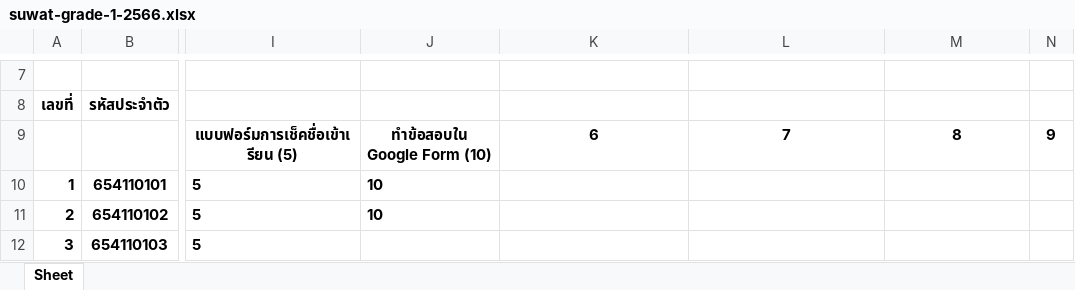
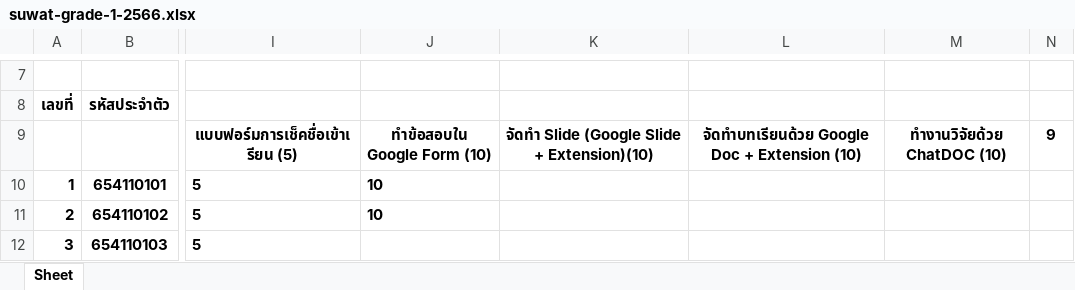
Before and after one commit to suwat9/DigitalLiteracy, an Excel workbook: images/suwat-grade-1-2566.xlsx, sheet Sheet, drawn as a sheet; only a part is shown, gaps mark what is left out; values as stored, in another font and other column widths than the file's, no borders; the diff names each change by its address in the sheet, - before the commit and + after, or states it on an @@ line.

```diff
--- a/images/suwat-grade-1-2566.xlsx (sheet Sheet)
+++ b/images/suwat-grade-1-2566.xlsx (sheet Sheet)
-K9: 6
+K9: จัดทำ Slide (Google Slide + Extension)(10)
-L9: 7
+L9: จัดทำบทเรียนด้วย Google Doc + Extension (10)
-M9: 8
+M9: ทำงานวิจัยด้วย ChatDOC (10)
```
Also changed, not shown: 1 other file.
